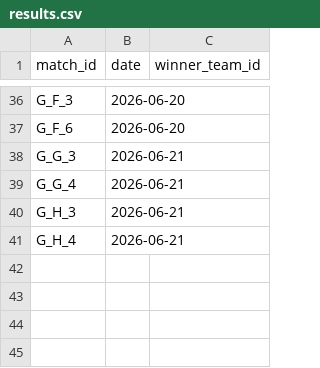
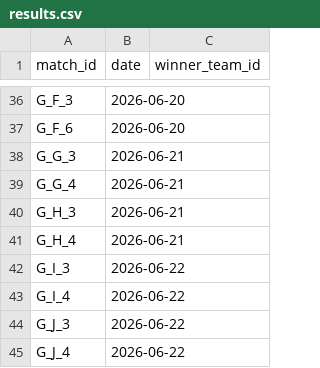
Before and after one commit to lukaspestalozzi/srftippspiel, a CSV file: tippspiel/data/tournaments/wc2026/results.csv, drawn as a sheet; only a part is shown, gaps mark what is left out; the diff names each change by its address in the sheet, - before the commit and + after, or states it on an @@ line.

```diff
--- a/tippspiel/data/tournaments/wc2026/results.csv
+++ b/tippspiel/data/tournaments/wc2026/results.csv
+row 42: G_I_3 | 2026-06-22
+row 43: G_I_4 | 2026-06-22
+row 44: G_J_3 | 2026-06-22
+row 45: G_J_4 | 2026-06-22
```
Also changed, not shown: tippspiel/data/tournaments/wc2026/odds.csv, tippspiel/data/tournaments/wc2026/teams.csv, 2 other files.
